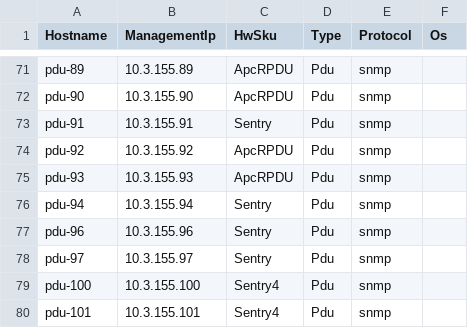
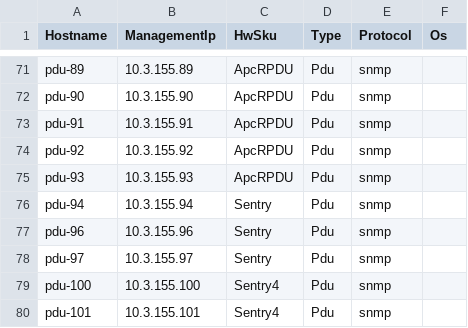
Before and after one commit to lolyu/sonic-mgmt, a CSV file: ansible/files/sonic_str3_devices.csv, drawn as a sheet; only a part is shown, gaps mark what is left out.

Commit message:
Merged PR 4817: [Auto Created] Sync connection graph facts from internal to internal-202311
Across different branches, the connection graph facts should remain consistent. However, as the code undergoes continuous updates, the disparities between connection graph facts files among different branches are becoming more pronounced, which divergence poses significant challenges for cherry-pick. To address these differences and reduce the time spent synchronizing branches, we can automate the creation of pull requests by running a pipeline. This pull request use the connection graph facts from the internal branch to overwrite other branches, thereby synchronizing the connection graph facts across different branches.

```diff
--- a/ansible/files/sonic_str3_devices.csv
+++ b/ansible/files/sonic_str3_devices.csv
@@ -72,3 +72,3 @@ pdu-89,10.3.155.89,ApcRPDU,Pdu,snmp,
 pdu-90,10.3.155.90,ApcRPDU,Pdu,snmp,
-pdu-91,10.3.155.91,Sentry,Pdu,snmp,
+pdu-91,10.3.155.91,ApcRPDU,Pdu,snmp,
 pdu-92,10.3.155.92,ApcRPDU,Pdu,snmp,
```
